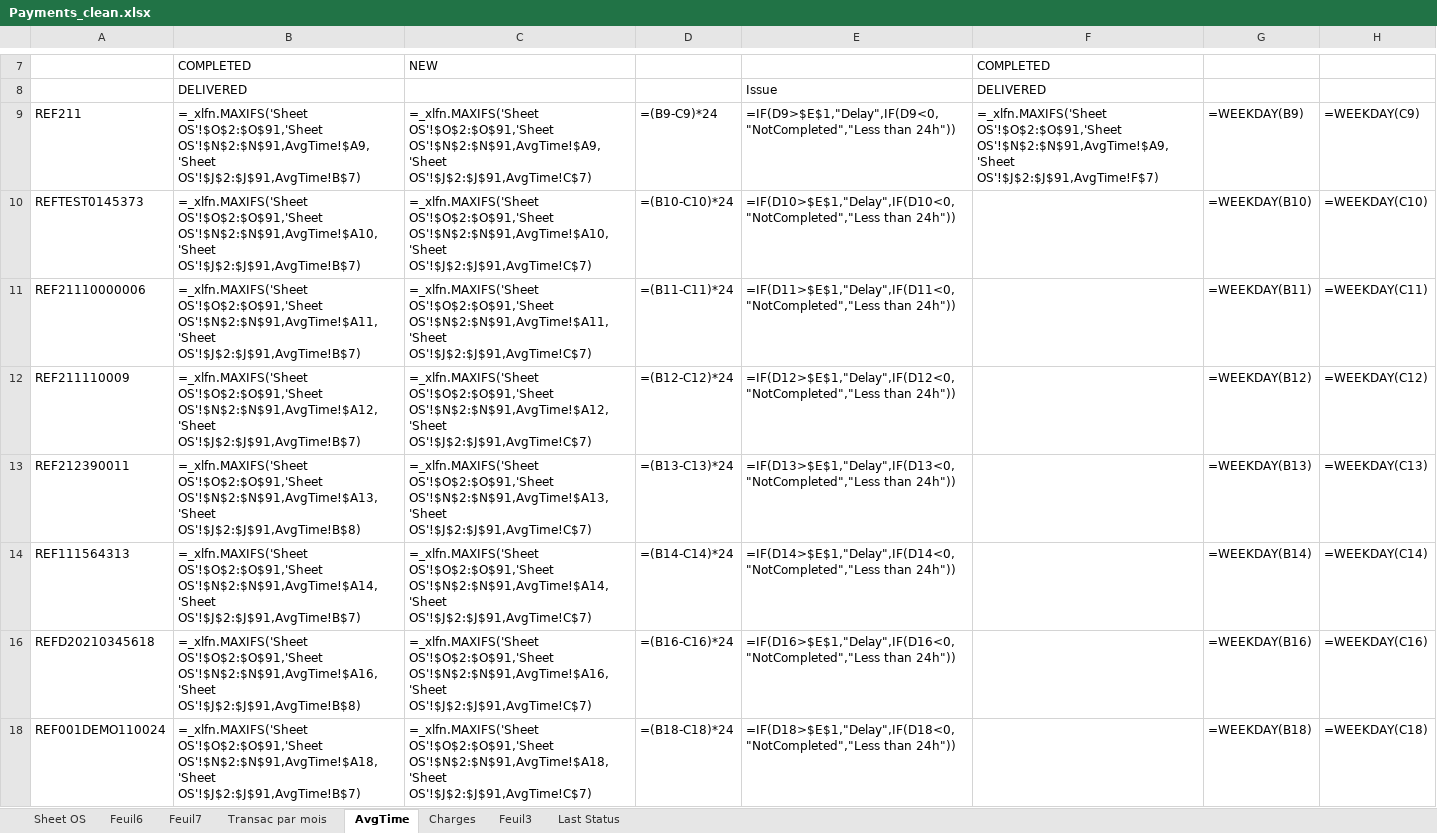
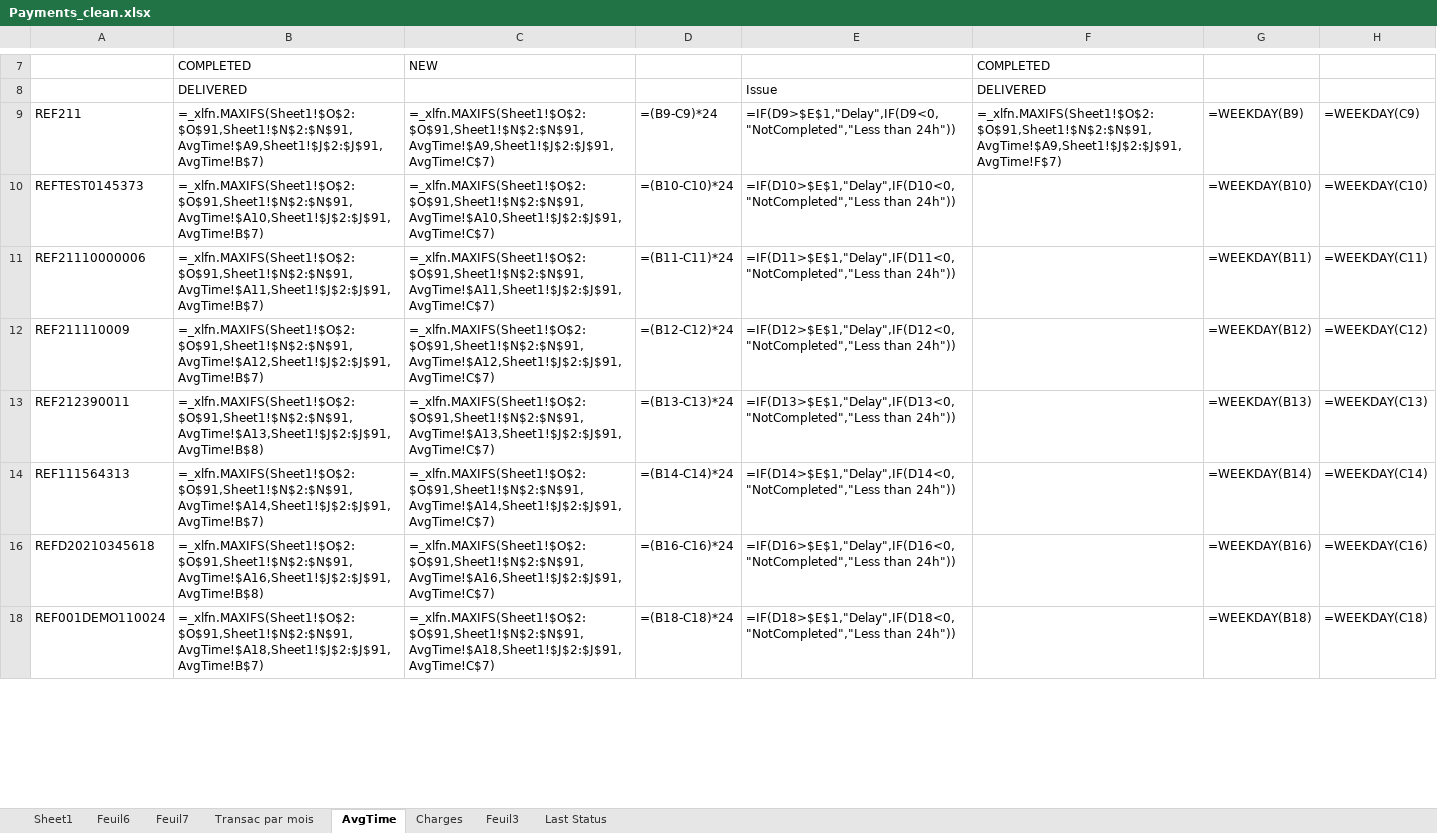
Before and after one commit to MichelBrunGit/Ironhack-DAFT-Project6-Descriptive_predictive_analysis_visualization_in_Tableau, an Excel workbook: Payments_clean.xlsx, sheet AvgTime, drawn as a sheet; only a part is shown, gaps mark what is left out; values as stored, in another font and other column widths than the file's, no borders; formulas are shown in place of their values; the diff covers the shown part only; the diff names each change by its address in the sheet, - before the commit and + after, or states it on an @@ line.

Commit message:
clean

```diff
--- a/Payments_clean.xlsx (sheet AvgTime)
+++ b/Payments_clean.xlsx (sheet AvgTime)
-sheet tab: Sheet OS
+sheet tab: Sheet1
-B9: =_xlfn.MAXIFS('Sheet OS'!$O$2:$O$91,'Sheet OS'!$N$2:$N$91,AvgTime!$A9,'Sheet OS'!$J$2:$J$91,AvgTime!B$7)
+B9: =_xlfn.MAXIFS(Sheet1!$O$2:$O$91,Sheet1!$N$2:$N$91,AvgTime!$A9,Sheet1!$J$2:$J$91,AvgTime!B$7)
-C9: =_xlfn.MAXIFS('Sheet OS'!$O$2:$O$91,'Sheet OS'!$N$2:$N$91,AvgTime!$A9,'Sheet OS'!$J$2:$J$91,AvgTime!C$7)
+C9: =_xlfn.MAXIFS(Sheet1!$O$2:$O$91,Sheet1!$N$2:$N$91,AvgTime!$A9,Sheet1!$J$2:$J$91,AvgTime!C$7)
-F9: =_xlfn.MAXIFS('Sheet OS'!$O$2:$O$91,'Sheet OS'!$N$2:$N$91,AvgTime!$A9,'Sheet OS'!$J$2:$J$91,AvgTime!F$7)
+F9: =_xlfn.MAXIFS(Sheet1!$O$2:$O$91,Sheet1!$N$2:$N$91,AvgTime!$A9,Sheet1!$J$2:$J$91,AvgTime!F$7)
-B10: =_xlfn.MAXIFS('Sheet OS'!$O$2:$O$91,'Sheet OS'!$N$2:$N$91,AvgTime!$A10,'Sheet OS'!$J$2:$J$91,AvgTime!B$7)
+B10: =_xlfn.MAXIFS(Sheet1!$O$2:$O$91,Sheet1!$N$2:$N$91,AvgTime!$A10,Sheet1!$J$2:$J$91,AvgTime!B$7)
-C10: =_xlfn.MAXIFS('Sheet OS'!$O$2:$O$91,'Sheet OS'!$N$2:$N$91,AvgTime!$A10,'Sheet OS'!$J$2:$J$91,AvgTime!C$7)
+C10: =_xlfn.MAXIFS(Sheet1!$O$2:$O$91,Sheet1!$N$2:$N$91,AvgTime!$A10,Sheet1!$J$2:$J$91,AvgTime!C$7)
-B11: =_xlfn.MAXIFS('Sheet OS'!$O$2:$O$91,'Sheet OS'!$N$2:$N$91,AvgTime!$A11,'Sheet OS'!$J$2:$J$91,AvgTime!B$7)
+B11: =_xlfn.MAXIFS(Sheet1!$O$2:$O$91,Sheet1!$N$2:$N$91,AvgTime!$A11,Sheet1!$J$2:$J$91,AvgTime!B$7)
-C11: =_xlfn.MAXIFS('Sheet OS'!$O$2:$O$91,'Sheet OS'!$N$2:$N$91,AvgTime!$A11,'Sheet OS'!$J$2:$J$91,AvgTime!C$7)
+C11: =_xlfn.MAXIFS(Sheet1!$O$2:$O$91,Sheet1!$N$2:$N$91,AvgTime!$A11,Sheet1!$J$2:$J$91,AvgTime!C$7)
-B12: =_xlfn.MAXIFS('Sheet OS'!$O$2:$O$91,'Sheet OS'!$N$2:$N$91,AvgTime!$A12,'Sheet OS'!$J$2:$J$91,AvgTime!B$7)
+B12: =_xlfn.MAXIFS(Sheet1!$O$2:$O$91,Sheet1!$N$2:$N$91,AvgTime!$A12,Sheet1!$J$2:$J$91,AvgTime!B$7)
-C12: =_xlfn.MAXIFS('Sheet OS'!$O$2:$O$91,'Sheet OS'!$N$2:$N$91,AvgTime!$A12,'Sheet OS'!$J$2:$J$91,AvgTime!C$7)
+C12: =_xlfn.MAXIFS(Sheet1!$O$2:$O$91,Sheet1!$N$2:$N$91,AvgTime!$A12,Sheet1!$J$2:$J$91,AvgTime!C$7)
-B13: =_xlfn.MAXIFS('Sheet OS'!$O$2:$O$91,'Sheet OS'!$N$2:$N$91,AvgTime!$A13,'Sheet OS'!$J$2:$J$91,AvgTime!B$8)
+B13: =_xlfn.MAXIFS(Sheet1!$O$2:$O$91,Sheet1!$N$2:$N$91,AvgTime!$A13,Sheet1!$J$2:$J$91,AvgTime!B$8)
-C13: =_xlfn.MAXIFS('Sheet OS'!$O$2:$O$91,'Sheet OS'!$N$2:$N$91,AvgTime!$A13,'Sheet OS'!$J$2:$J$91,AvgTime!C$7)
+C13: =_xlfn.MAXIFS(Sheet1!$O$2:$O$91,Sheet1!$N$2:$N$91,AvgTime!$A13,Sheet1!$J$2:$J$91,AvgTime!C$7)
-B14: =_xlfn.MAXIFS('Sheet OS'!$O$2:$O$91,'Sheet OS'!$N$2:$N$91,AvgTime!$A14,'Sheet OS'!$J$2:$J$91,AvgTime!B$7)
+B14: =_xlfn.MAXIFS(Sheet1!$O$2:$O$91,Sheet1!$N$2:$N$91,AvgTime!$A14,Sheet1!$J$2:$J$91,AvgTime!B$7)
-C14: =_xlfn.MAXIFS('Sheet OS'!$O$2:$O$91,'Sheet OS'!$N$2:$N$91,AvgTime!$A14,'Sheet OS'!$J$2:$J$91,AvgTime!C$7)
+C14: =_xlfn.MAXIFS(Sheet1!$O$2:$O$91,Sheet1!$N$2:$N$91,AvgTime!$A14,Sheet1!$J$2:$J$91,AvgTime!C$7)
-B16: =_xlfn.MAXIFS('Sheet OS'!$O$2:$O$91,'Sheet OS'!$N$2:$N$91,AvgTime!$A16,'Sheet OS'!$J$2:$J$91,AvgTime!B$8)
+B16: =_xlfn.MAXIFS(Sheet1!$O$2:$O$91,Sheet1!$N$2:$N$91,AvgTime!$A16,Sheet1!$J$2:$J$91,AvgTime!B$8)
-C16: =_xlfn.MAXIFS('Sheet OS'!$O$2:$O$91,'Sheet OS'!$N$2:$N$91,AvgTime!$A16,'Sheet OS'!$J$2:$J$91,AvgTime!C$7)
+C16: =_xlfn.MAXIFS(Sheet1!$O$2:$O$91,Sheet1!$N$2:$N$91,AvgTime!$A16,Sheet1!$J$2:$J$91,AvgTime!C$7)
-B18: =_xlfn.MAXIFS('Sheet OS'!$O$2:$O$91,'Sheet OS'!$N$2:$N$91,AvgTime!$A18,'Sheet OS'!$J$2:$J$91,AvgTime!B$7)
+B18: =_xlfn.MAXIFS(Sheet1!$O$2:$O$91,Sheet1!$N$2:$N$91,AvgTime!$A18,Sheet1!$J$2:$J$91,AvgTime!B$7)
-C18: =_xlfn.MAXIFS('Sheet OS'!$O$2:$O$91,'Sheet OS'!$N$2:$N$91,AvgTime!$A18,'Sheet OS'!$J$2:$J$91,AvgTime!C$7)
+C18: =_xlfn.MAXIFS(Sheet1!$O$2:$O$91,Sheet1!$N$2:$N$91,AvgTime!$A18,Sheet1!$J$2:$J$91,AvgTime!C$7)
```
Also changed, not shown: 50 edited cells elsewhere in this sheet, sheet Charges, sheet Sheet1, sheet Transac par mois, charts or pictures.
